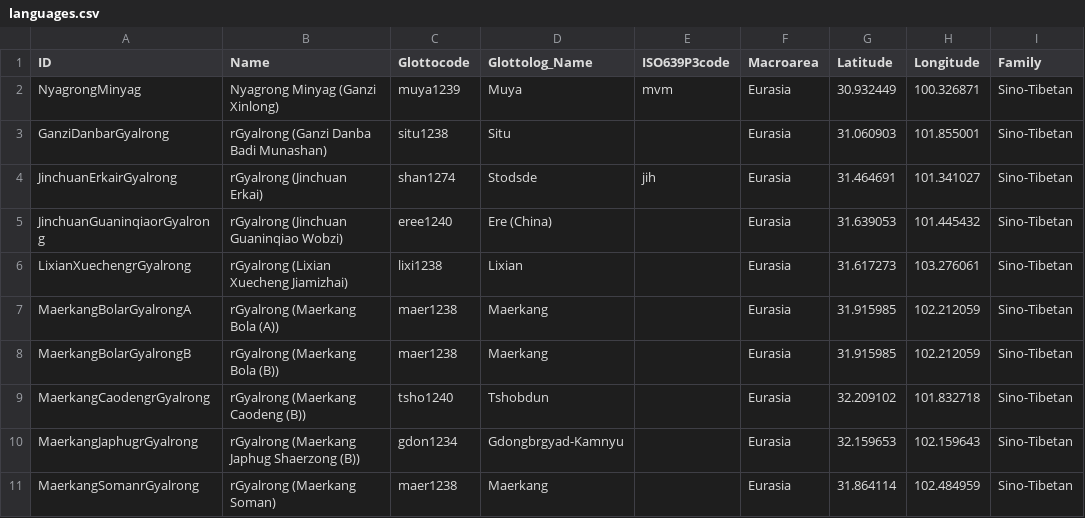
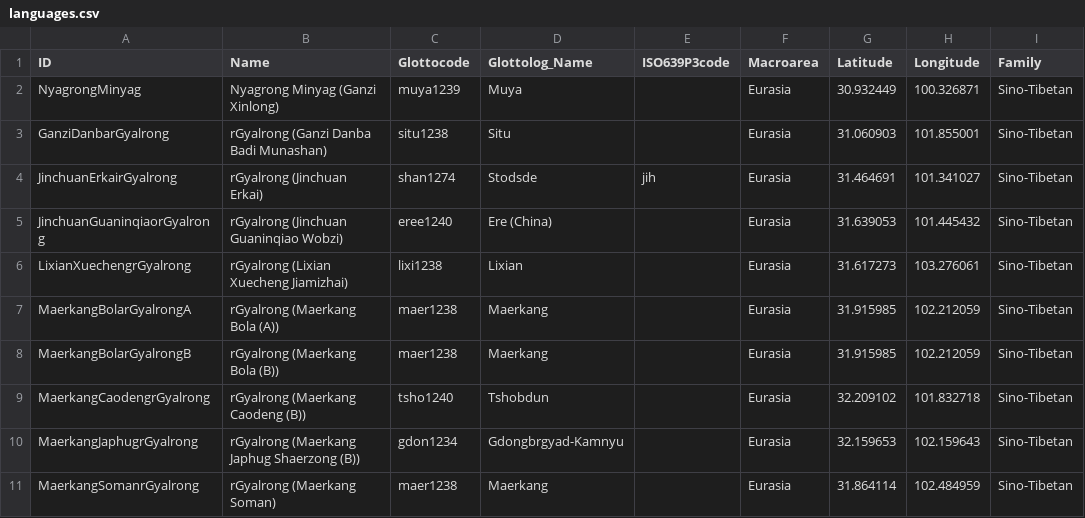
Before and after one commit to lexibank/naganorgyalrongic, a CSV file: cldf/languages.csv, drawn as a sheet; only a part is shown; the diff names each change by its address in the sheet, - before the commit and + after, or states it on an @@ line.

```diff
--- a/cldf/languages.csv
+++ b/cldf/languages.csv
-E2 (ISO639P3code): mvm
+E2 (ISO639P3code): (empty)
```
Also changed, not shown: cldf/parameters.csv, 10 other files.
